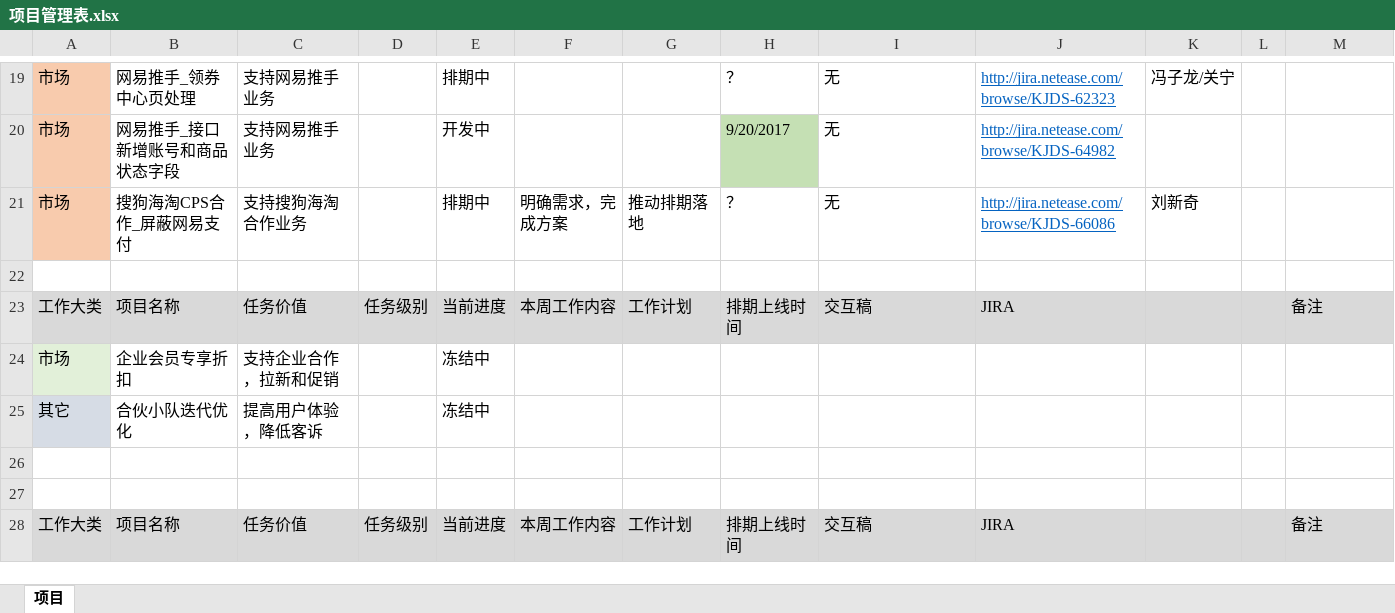
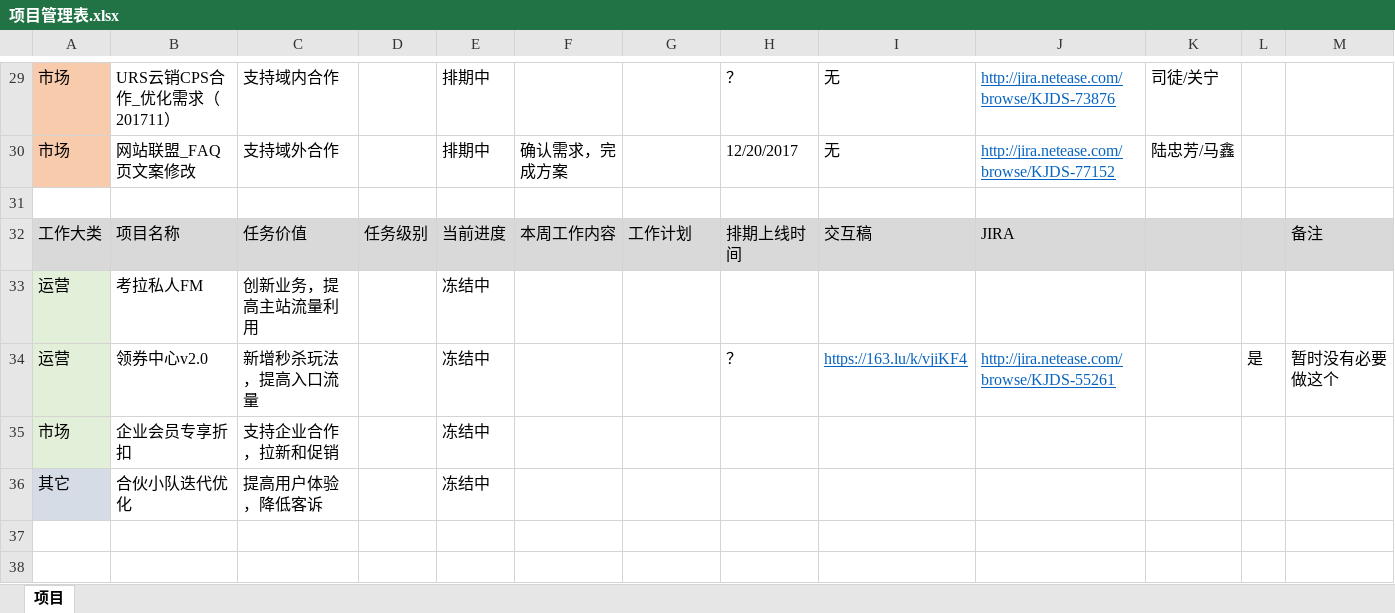
Before and after one commit to bbsyaya/Dd_Github, an Excel workbook: 项目管理表.xlsx, sheet 项目, drawn as a sheet; only a part is shown, gaps mark what is left out; the shorter side is filled out with more unchanged rows; values as stored, in another font and other column widths than the file's, no borders; removed rows and columns are numbered as before the commit, all else as after; the diff covers the shown part only; the diff names each change by its address in the sheet, - before the commit and + after, or states it on an @@ line.

```diff
--- a/项目管理表.xlsx (sheet 项目)
+++ b/项目管理表.xlsx (sheet 项目)
-B29: 网易推手_领券中心页处理
+B29: URS云销CPS合作_优化需求（201711）
-C29: 支持网易推手业务
+C29: 支持域内合作
-J29: http://jira.netease.com/browse/KJDS-62323
+J29: http://jira.netease.com/browse/KJDS-73876
-K29: 冯子龙/关宁
+K29: 司徒/关宁
-row 20: 市场 | 网易推手_接口新增账号和商品状态字段 | 支持网易推手业务 |  | 开发中 |  |  | 9/20/2017 | 无 | http://jira.netease.com/browse/KJDS-64982
-row 21: 市场 | 搜狗海淘CPS合作_屏蔽网易支付 | 支持搜狗海淘合作业务 |  | 排期中 | 明确需求，完成方案 | 推动排期落地 | ？ | 无 | http://jira.netease.com/browse/KJDS-66086 | 刘新奇
+row 30: 市场 | 网站联盟_FAQ页文案修改 | 支持域外合作 |  | 排期中 | 确认需求，完成方案 |  | 12/20/2017 | 无 | http://jira.netease.com/browse/KJDS-77152 | 陆忠芳/马鑫
+row 33: 运营 | 考拉私人FM | 创新业务，提高主站流量利用 |  | 冻结中
+row 34: 运营 | 领券中心v2.0 | 新增秒杀玩法，提高入口流量 |  | 冻结中 |  |  | ？ | https://163.lu/k/vjiKF4 | http://jira.netease.com/browse/KJDS-55261 |  | 是 | 暂时没有必要做这个
```
Also changed, not shown: 53 added rows, 11 removed rows and 13 edited cells elsewhere in this sheet, 2 other files.
